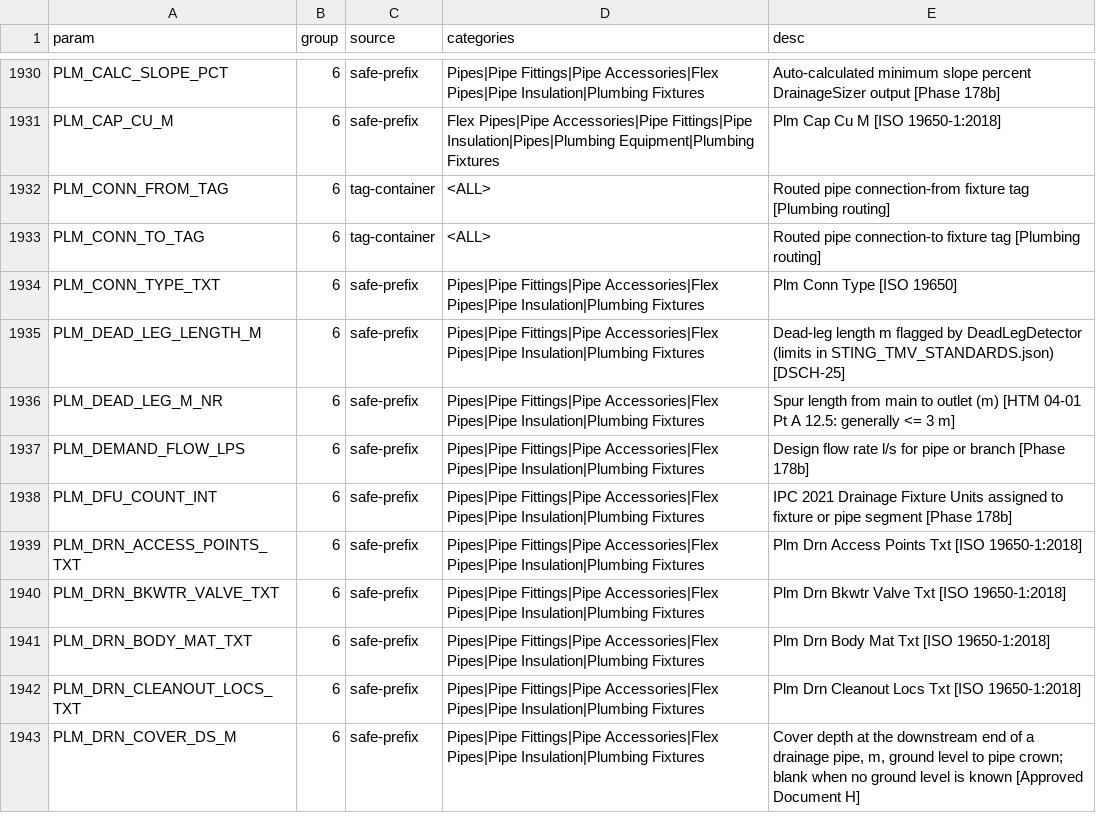
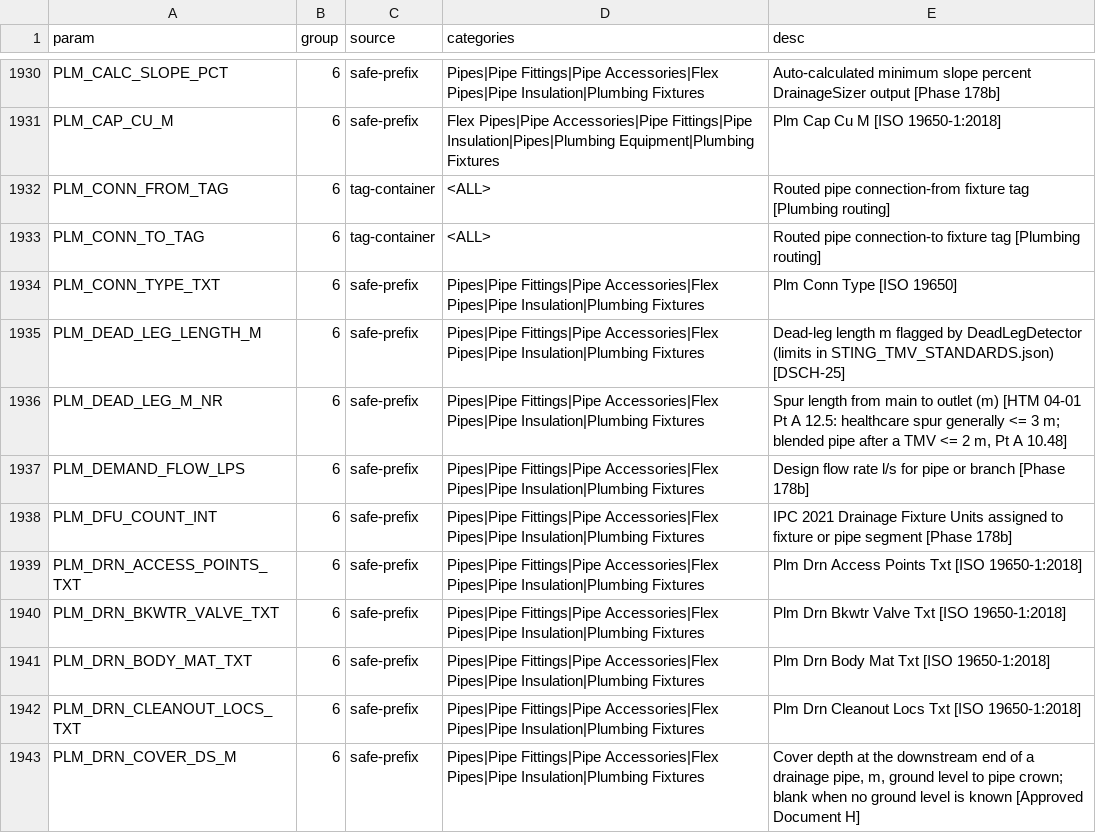
Before and after one commit to beckykyomugisha/STINGTOOLS, a CSV file: docs/RESOLVED_BINDINGS.csv, drawn as a sheet; only a part is shown, gaps mark what is left out.

```diff
--- a/docs/RESOLVED_BINDINGS.csv
+++ b/docs/RESOLVED_BINDINGS.csv
@@ -1935,3 +1935,3 @@ PLM_CONN_TYPE_TXT,6,safe-prefix,Pipes|Pipe Fittings|Pipe Accessories|Flex Pipes|
 PLM_DEAD_LEG_LENGTH_M,6,safe-prefix,Pipes|Pipe Fittings|Pipe Accessories|Flex Pipes|Pipe Insulation|Plumbing Fixtures,Dead-leg length m flagged by DeadLegDetector (limits in STING_TMV_STANDARDS.json) [DSCH-25]
-PLM_DEAD_LEG_M_NR,6,safe-prefix,Pipes|Pipe Fittings|Pipe Accessories|Flex Pipes|Pipe Insulation|Plumbing Fixtures,Spur length from main to outlet (m) [HTM 04-01 Pt A 12.5: generally <= 3 m]
+PLM_DEAD_LEG_M_NR,6,safe-prefix,Pipes|Pipe Fittings|Pipe Accessories|Flex Pipes|Pipe Insulation|Plumbing Fixtures,"Spur length from main to outlet (m) [HTM 04-01 Pt A 12.5: healthcare spur generally <= 3 m; blended pipe after a TMV <= 2 m, Pt A 10.48]"
 PLM_DEMAND_FLOW_LPS,6,safe-prefix,Pipes|Pipe Fittings|Pipe Accessories|Flex Pipes|Pipe Insulation|Plumbing Fixtures,Design flow rate l/s for pipe or branch [Phase 178b]
```
Also changed, not shown: docs/param_evidence.csv, 2 other files.
